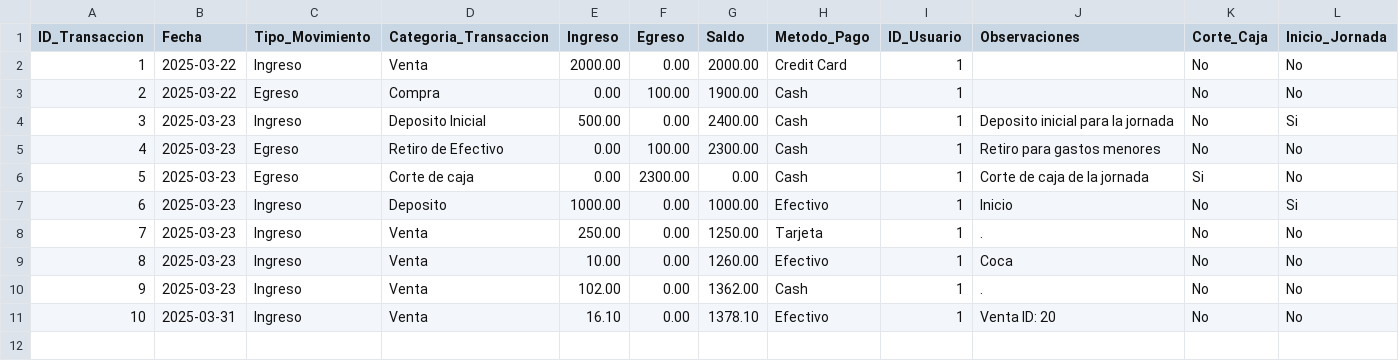
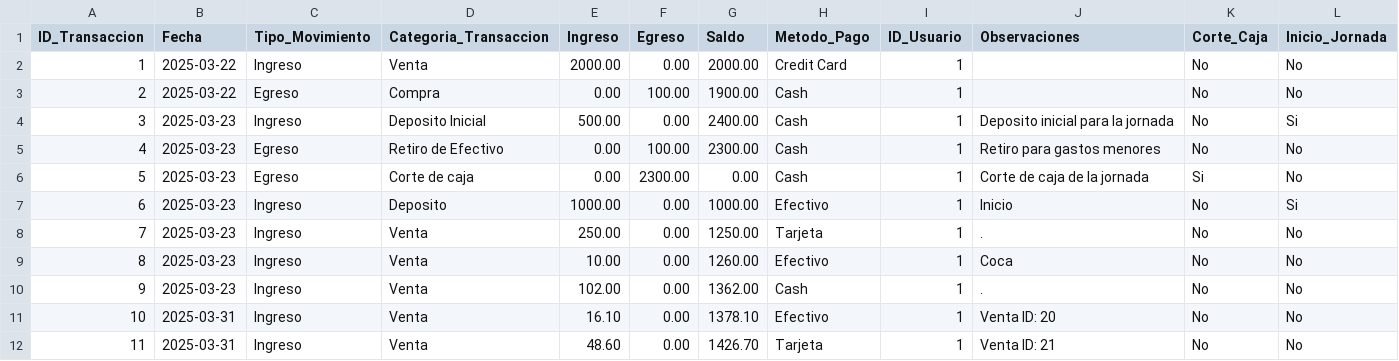
Before and after one commit to CsarChvz/POS-AbarrotesParra_DP, a CSV file: common/data/transacciones.csv, drawn as a sheet.

```diff
--- a/common/data/transacciones.csv
+++ b/common/data/transacciones.csv
@@ -11 +11,2 @@ ID_Transaccion,Fecha,Tipo_Movimiento,Categoria_Transaccion,Ingreso,Egreso,Saldo,
 10,2025-03-31,Ingreso,Venta,16.10,0.00,1378.10,Efectivo,1,Venta ID: 20,No,No
+11,2025-03-31,Ingreso,Venta,48.60,0.00,1426.70,Tarjeta,1,Venta ID: 21,No,No
```
Also changed, not shown: common/data/cajas.csv, common/data/corte_cajas.csv, 9 other files.
